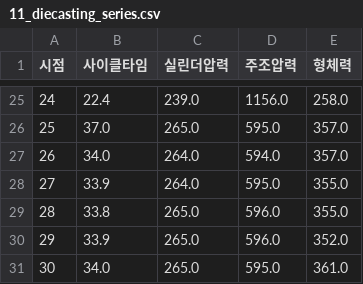
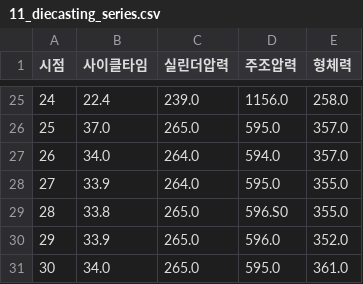
Before and after one commit to wjdtmddn123/KNA_smart_maintenance_4th, a CSV file: data/11_diecasting_series.csv, drawn as a sheet; only a part is shown, gaps mark what is left out.

```diff
--- a/data/11_diecasting_series.csv
+++ b/data/11_diecasting_series.csv
@@ -28,3 +28,3 @@
 27,33.9,264.0,595.0,355.0
-28,33.8,265.0,596.0,355.0
+28,33.8,265.0,596.S0,355.0
 29,33.9,265.0,596.0,352.0
```
Also changed, not shown: 2 other files.
